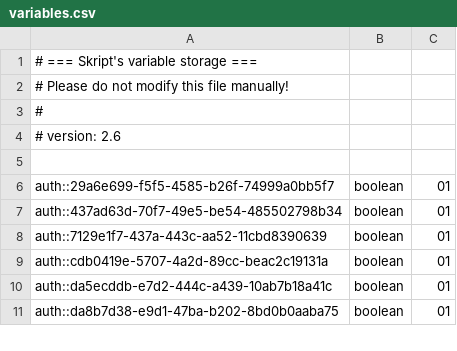
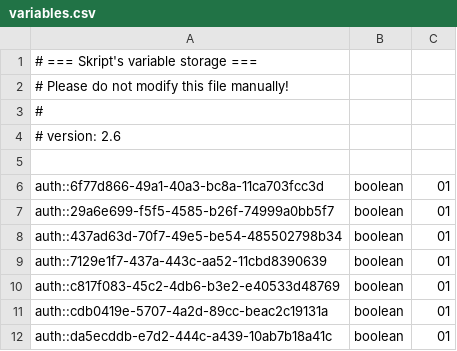
Before and after one commit to vikingiwan/VivaStaff-McServer, a CSV file: plugins/Skript/variables.csv, drawn as a sheet; only a part is shown; the shorter side is filled out with more unchanged rows; the diff covers the shown part only.

```diff
--- a/plugins/Skript/variables.csv
+++ b/plugins/Skript/variables.csv
@@ -5,2 +5,3 @@
 
+auth::6f77d866-49a1-40a3-bc8a-11ca703fcc3d, boolean, 01
 auth::29a6e699-f5f5-4585-b26f-74999a0bb5f7, boolean, 01
@@ -8,2 +9,3 @@ auth::437ad63d-70f7-49e5-be54-485502798b34, boolean, 01
 auth::7129e1f7-437a-443c-aa52-11cbd8390639, boolean, 01
+auth::c817f083-45c2-4db6-b3e2-e40533d48769, boolean, 01
 auth::cdb0419e-5707-4a2d-89cc-beac2c19131a, boolean, 01
```
Also changed, not shown: 3 added rows and 1 edited cell elsewhere in this file, 46 other files.
